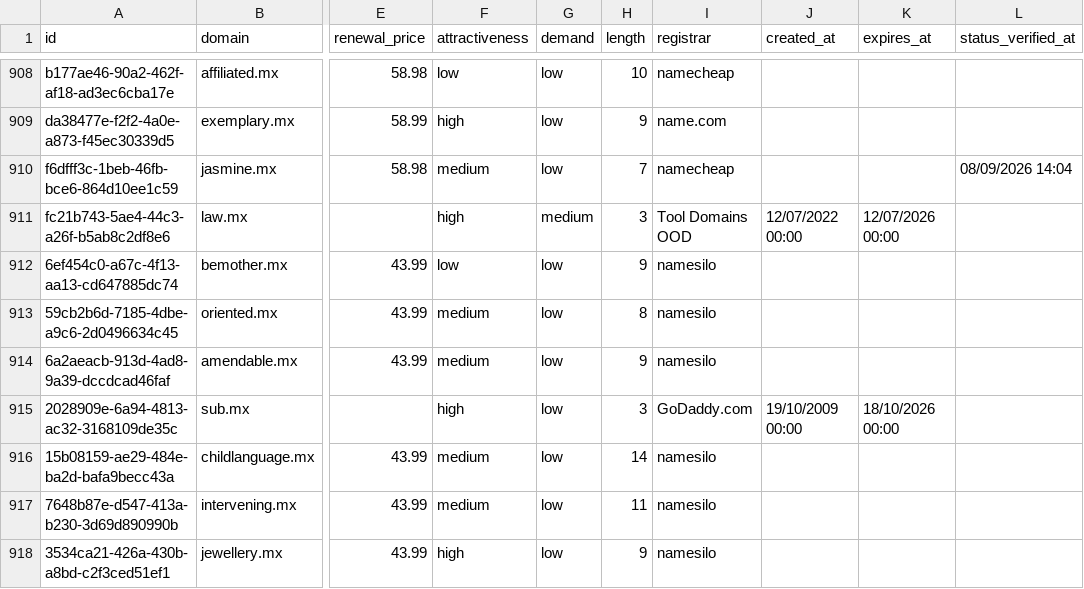
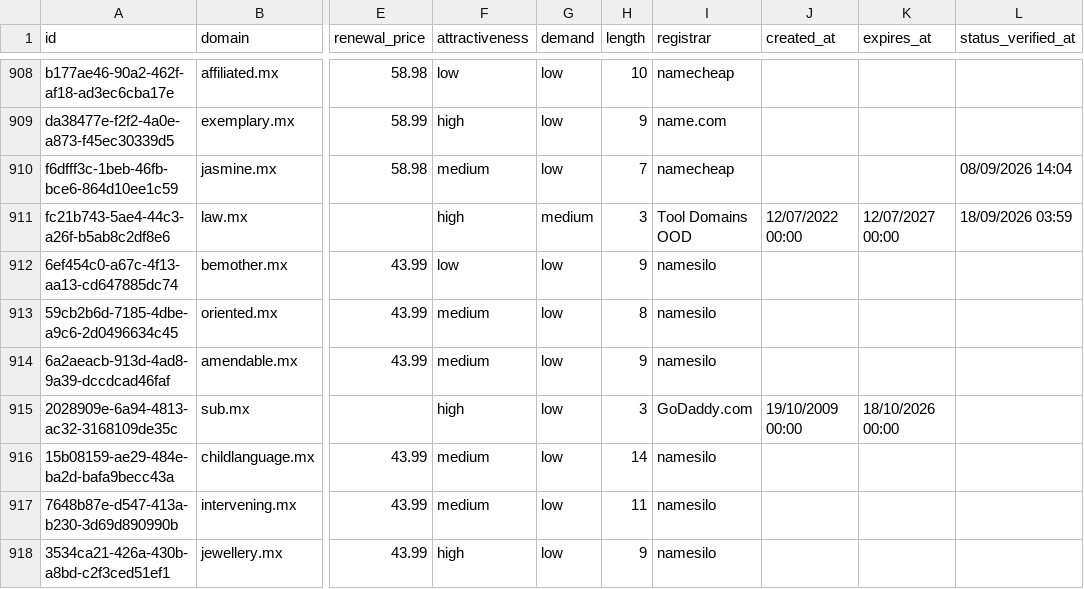
Before and after one commit to UniqueDomains/mx-oneword-domains, a CSV file: mx.csv, drawn as a sheet; only a part is shown, gaps mark what is left out; the diff names each change by its address in the sheet, - before the commit and + after, or states it on an @@ line.

Commit message:
Domains update

```diff
--- a/mx.csv
+++ b/mx.csv
-K911 (expires_at): 12/07/2026 00:00
+K911 (expires_at): 12/07/2027 00:00
-L911 (status_verified_at): (empty)
+L911 (status_verified_at): 18/09/2026 03:59
```
Also changed, not shown: 3 other files.
